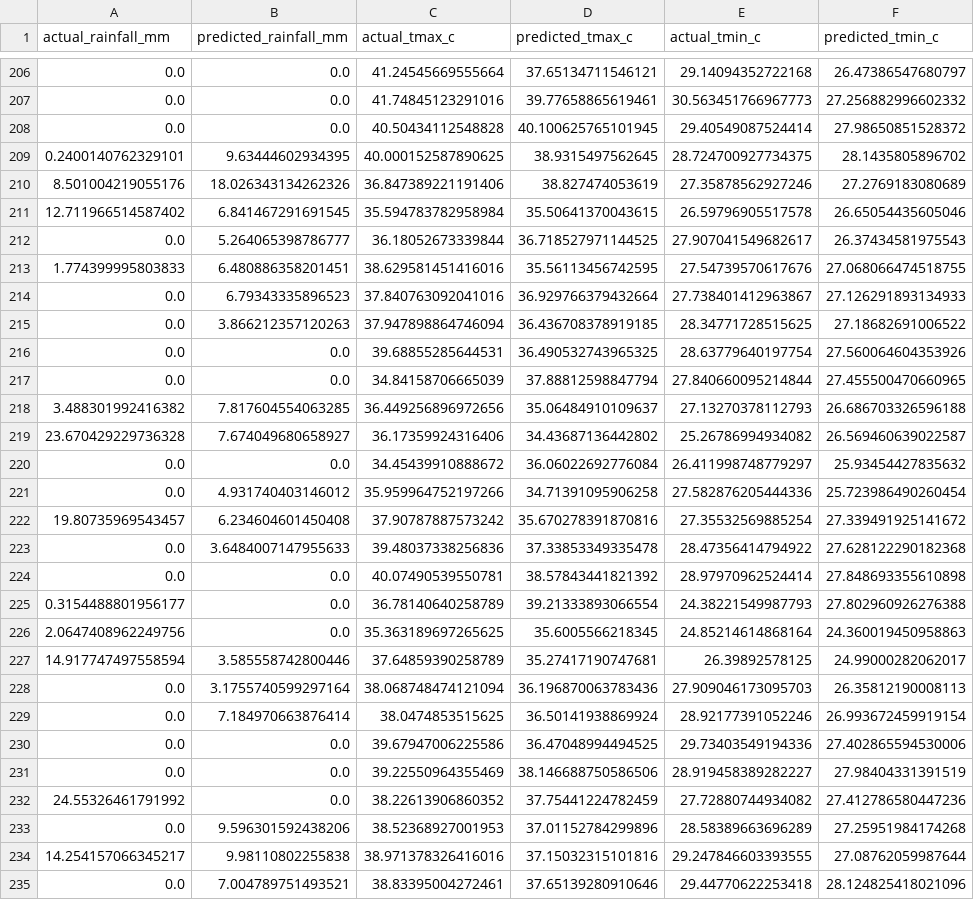
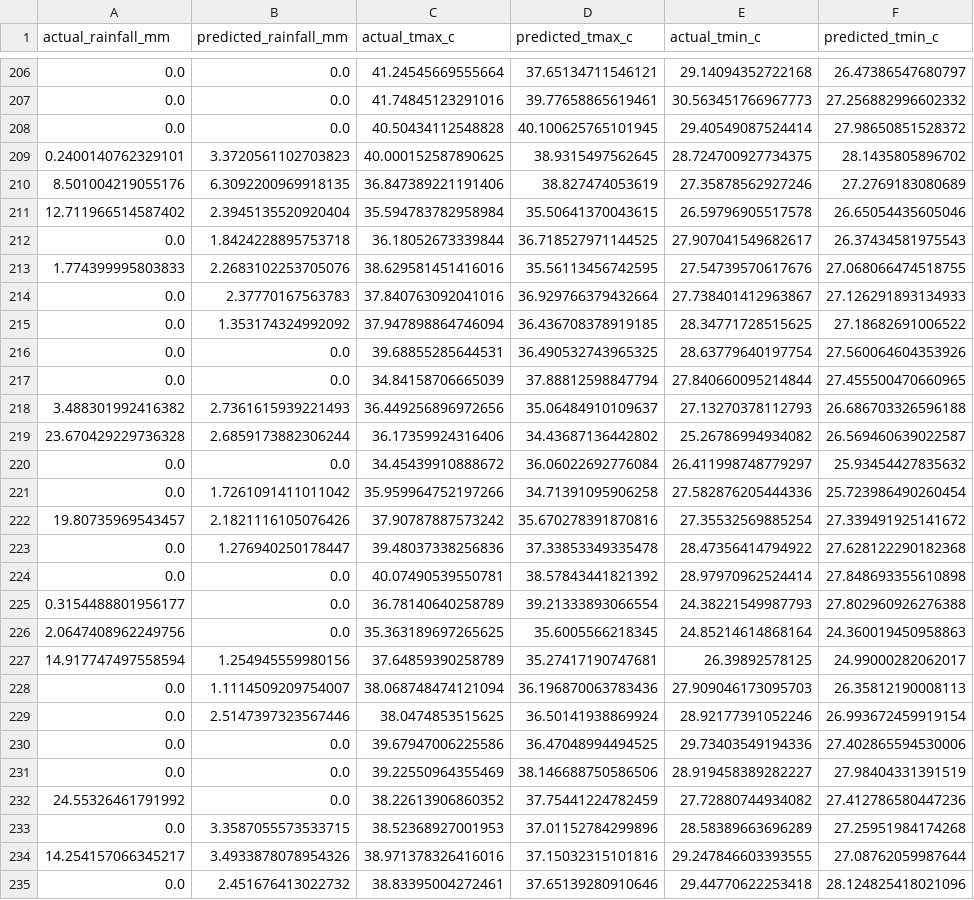
Before and after one commit to abhijitjawale09/sky-mirror-india, a CSV file: results/prediction_results/hurdle_lightgbm_predictions.csv, drawn as a sheet; only a part is shown, gaps mark what is left out; the diff covers the shown part only.

```diff
--- a/results/prediction_results/hurdle_lightgbm_predictions.csv
+++ b/results/prediction_results/hurdle_lightgbm_predictions.csv
@@ -208,17 +208,17 @@ actual_rainfall_mm,predicted_rainfall_mm,actual_tmax_c,predicted_tmax_c,actual_t
 0.0,0.0,40.50434112548828,40.100625765101945,29.40549087524414,27.98650851528372
-0.2400140762329101,9.63444602934395,40.000152587890625,38.9315497562645,28.724700927734375,28.1435805896702
-8.501004219055176,18.026343134262326,36.847389221191406,38.827474053619,27.35878562927246,27.2769183080689
-12.711966514587402,6.841467291691545,35.594783782958984,35.50641370043615,26.59796905517578,26.65054435605046
-0.0,5.264065398786777,36.18052673339844,36.718527971144525,27.907041549682617,26.37434581975543
-1.774399995803833,6.480886358201451,38.629581451416016,35.56113456742595,27.54739570617676,27.068066474518755
-0.0,6.79343335896523,37.840763092041016,36.929766379432664,27.738401412963867,27.126291893134933
-0.0,3.866212357120263,37.947898864746094,36.436708378919185,28.34771728515625,27.18682691006522
+0.2400140762329101,3.3720561102703823,40.000152587890625,38.9315497562645,28.724700927734375,28.1435805896702
+8.501004219055176,6.3092200969918135,36.847389221191406,38.827474053619,27.35878562927246,27.2769183080689
+12.711966514587402,2.3945135520920404,35.594783782958984,35.50641370043615,26.59796905517578,26.65054435605046
+0.0,1.8424228895753718,36.18052673339844,36.718527971144525,27.907041549682617,26.37434581975543
+1.774399995803833,2.2683102253705076,38.629581451416016,35.56113456742595,27.54739570617676,27.068066474518755
+0.0,2.37770167563783,37.840763092041016,36.929766379432664,27.738401412963867,27.126291893134933
+0.0,1.353174324992092,37.947898864746094,36.436708378919185,28.34771728515625,27.18682691006522
 0.0,0.0,39.68855285644531,36.490532743965325,28.63779640197754,27.560064604353926
 0.0,0.0,34.84158706665039,37.88812598847794,27.840660095214844,27.455500470660965
-3.488301992416382,7.817604554063285,36.449256896972656,35.06484910109637,27.13270378112793,26.686703326596188
-23.670429229736328,7.674049680658927,36.17359924316406,34.43687136442802,25.26786994934082,26.569460639022587
+3.488301992416382,2.7361615939221493,36.449256896972656,35.06484910109637,27.13270378112793,26.686703326596188
+23.670429229736328,2.6859173882306244,36.17359924316406,34.43687136442802,25.26786994934082,26.569460639022587
 0.0,0.0,34.45439910888672,36.06022692776084,26.411998748779297,25.93454427835632
-0.0,4.931740403146012,35.959964752197266,34.71391095906258,27.582876205444336,25.723986490260454
-19.80735969543457,6.234604601450408,37.90787887573242,35.670278391870816,27.35532569885254,27.339491925141672
-0.0,3.6484007147955633,39.48037338256836,37.33853349335478,28.47356414794922,27.628122290182368
+0.0,1.7261091411011042,35.959964752197266,34.71391095906258,27.582876205444336,25.723986490260454
+19.80735969543457,2.1821116105076426,37.90787887573242,35.670278391870816,27.35532569885254,27.339491925141672
+0.0,1.276940250178447,39.48037338256836,37.33853349335478,28.47356414794922,27.628122290182368
 0.0,0.0,40.07490539550781,38.57843441821392,28.97970962524414,27.848693355610898
@@ -226,5 +226,5 @@ actual_rainfall_mm,predicted_rainfall_mm,actual_tmax_c,predicted_tmax_c,actual_t
 2.0647408962249756,0.0,35.363189697265625,35.6005566218345,24.85214614868164,24.360019450958863
-14.917747497558594,3.585558742800446,37.64859390258789,35.27417190747681,26.39892578125,24.99000282062017
-0.0,3.1755740599297164,38.068748474121094,36.196870063783436,27.909046173095703,26.35812190008113
-0.0,7.184970663876414,38.0474853515625,36.50141938869924,28.92177391052246,26.993672459919154
+14.917747497558594,1.254945559980156,37.64859390258789,35.27417190747681,26.39892578125,24.99000282062017
+0.0,1.1114509209754007,38.068748474121094,36.196870063783436,27.909046173095703,26.35812190008113
+0.0,2.5147397323567446,38.0474853515625,36.50141938869924,28.92177391052246,26.993672459919154
 0.0,0.0,39.67947006225586,36.47048994494525,29.73403549194336,27.402865594530006
@@ -232,4 +232,4 @@ actual_rainfall_mm,predicted_rainfall_mm,actual_tmax_c,predicted_tmax_c,actual_t
 24.55326461791992,0.0,38.22613906860352,37.75441224782459,27.72880744934082,27.412786580447236
-0.0,9.596301592438206,38.52368927001953,37.01152784299896,28.58389663696289,27.25951984174268
-14.254157066345217,9.98110802255838,38.971378326416016,37.15032315101816,29.247846603393555,27.08762059987644
-0.0,7.004789751493521,38.83395004272461,37.65139280910646,29.44770622253418,28.124825418021096
+0.0,3.3587055573533715,38.52368927001953,37.01152784299896,28.58389663696289,27.25951984174268
+14.254157066345217,3.4933878078954326,38.971378326416016,37.15032315101816,29.247846603393555,27.08762059987644
+0.0,2.451676413022732,38.83395004272461,37.65139280910646,29.44770622253418,28.124825418021096
```
Also changed, not shown: 165 edited cells elsewhere in this file, results/model_comparison.csv, results/prediction_results/hist_gradient_boosting_predictions.csv, 45 other files.
